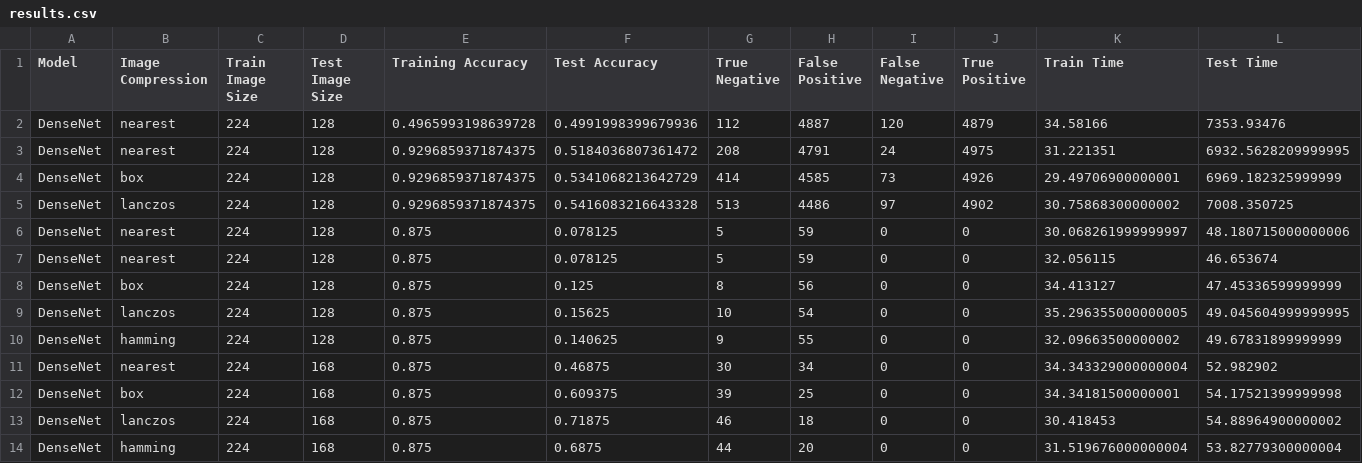
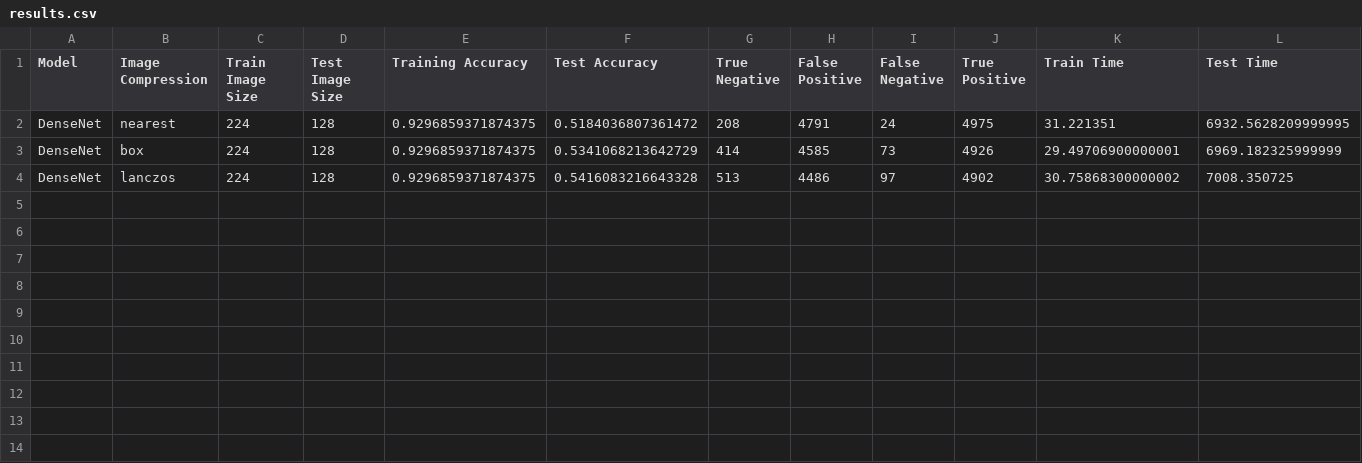
Before and after one commit to rs845/COS429_Final_Project, a CSV file: results/results.csv, drawn as a sheet.

```diff
--- a/results/results.csv
+++ b/results/results.csv
@@ -1,3 +1,2 @@
 Model,Image Compression,Train Image Size,Test Image Size,Training Accuracy,Test Accuracy,True Negative,False Positive,False Negative,True Positive,Train Time,Test Time
-DenseNet,nearest,224,128,0.4965993198639728,0.4991998399679936,112,4887,120,4879,34.58166,7353.93476
 DenseNet,nearest,224,128,0.9296859371874375,0.5184036807361472,208,4791,24,4975,31.221351,6932.5628209999995
@@ -5,10 +4 @@ DenseNet,box,224,128,0.9296859371874375,0.5341068213642729,414,4585,73,4926,29.4
 DenseNet,lanczos,224,128,0.9296859371874375,0.5416083216643328,513,4486,97,4902,30.75868300000002,7008.350725
-DenseNet,nearest,224,128,0.875,0.078125,5,59,0,0,30.068261999999997,48.180715000000006
-DenseNet,nearest,224,128,0.875,0.078125,5,59,0,0,32.056115,46.653674
-DenseNet,box,224,128,0.875,0.125,8,56,0,0,34.413127,47.45336599999999
-DenseNet,lanczos,224,128,0.875,0.15625,10,54,0,0,35.296355000000005,49.045604999999995
-DenseNet,hamming,224,128,0.875,0.140625,9,55,0,0,32.09663500000002,49.67831899999999
-DenseNet,nearest,224,168,0.875,0.46875,30,34,0,0,34.343329000000004,52.982902
-DenseNet,box,224,168,0.875,0.609375,39,25,0,0,34.34181500000001,54.17521399999998
-DenseNet,lanczos,224,168,0.875,0.71875,46,18,0,0,30.418453,54.88964900000002
-DenseNet,hamming,224,168,0.875,0.6875,44,20,0,0,31.519676000000004,53.82779300000004
```
Also changed, not shown: 1 other file.
